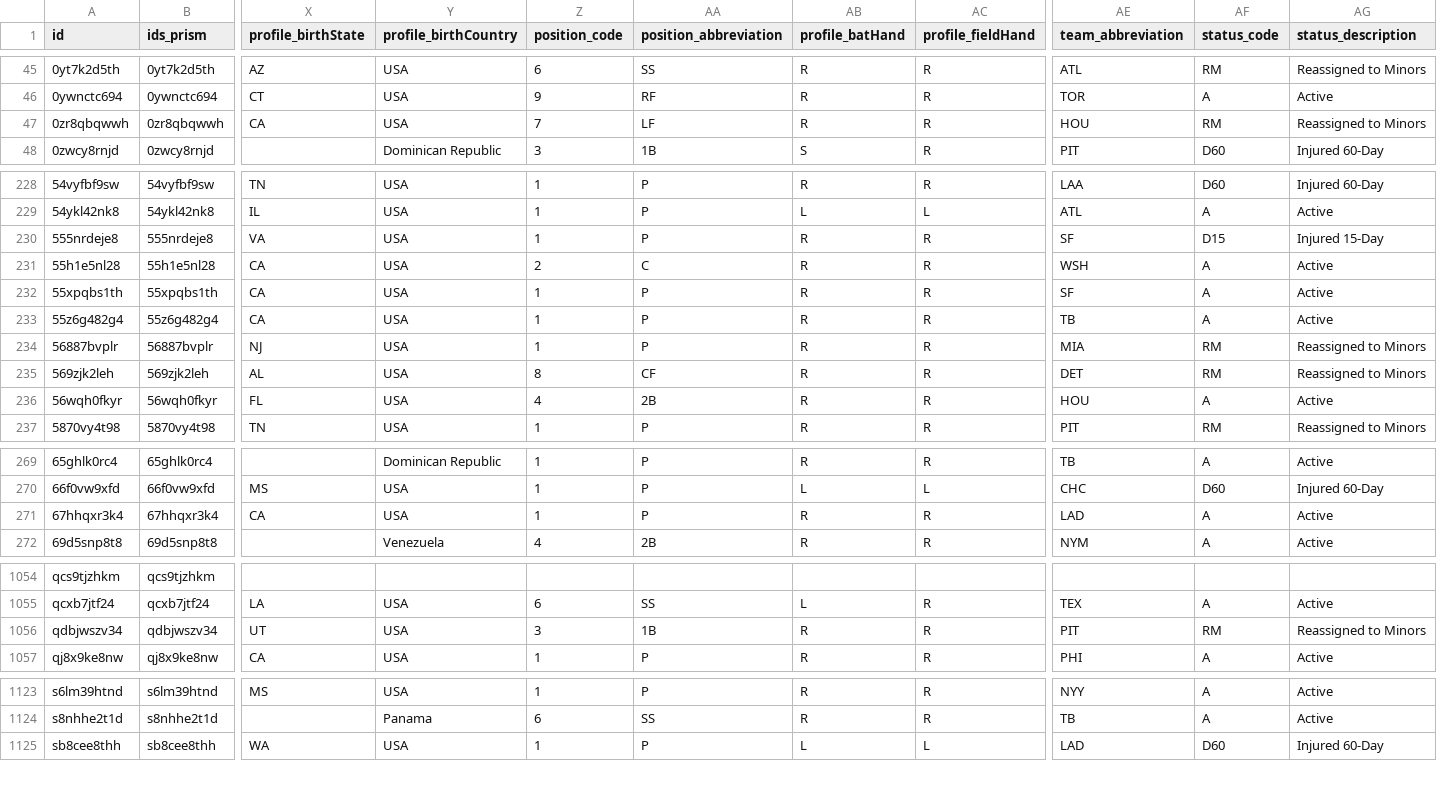
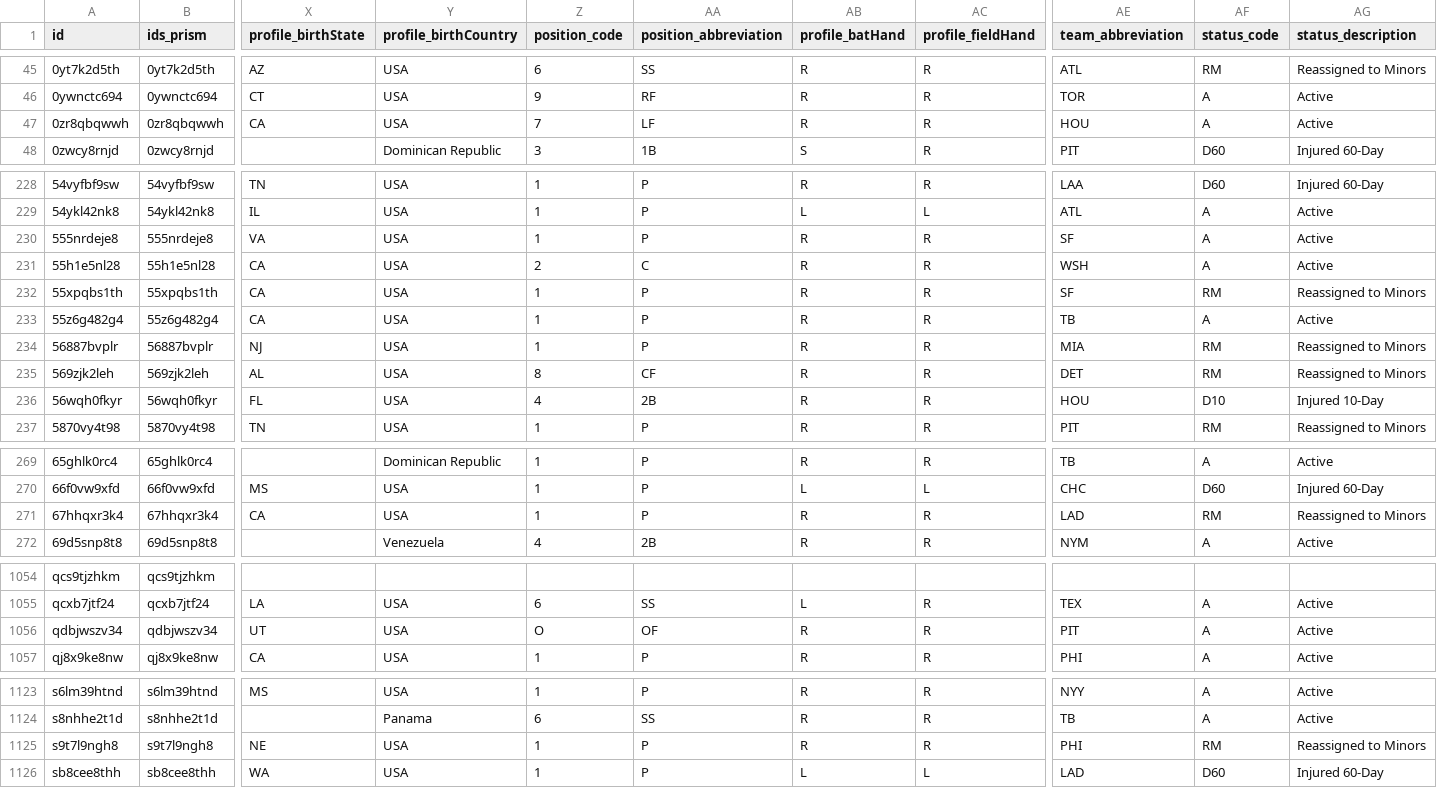
Before and after one commit to StatsVine/prism-registry, a CSV file: exports/mlb/players_mlb_roster/players_mlb_roster.csv, drawn as a sheet; only a part is shown, gaps mark what is left out; rows hold the shown columns only; the diff covers the shown part only; the diff names each change by its address in the sheet, - before the commit and + after, or states it on an @@ line.

```diff
--- a/exports/mlb/players_mlb_roster/players_mlb_roster.csv
+++ b/exports/mlb/players_mlb_roster/players_mlb_roster.csv
-AF47 (status_code): RM
+AF47 (status_code): A
-AG47 (status_description): Reassigned to Minors
+AG47 (status_description): Active
-AF230 (status_code): D15
+AF230 (status_code): A
-AG230 (status_description): Injured 15-Day
+AG230 (status_description): Active
-AF232 (status_code): A
+AF232 (status_code): RM
-AG232 (status_description): Active
+AG232 (status_description): Reassigned to Minors
-AF236 (status_code): A
+AF236 (status_code): D10
-AG236 (status_description): Active
+AG236 (status_description): Injured 10-Day
-AF271 (status_code): A
+AF271 (status_code): RM
-AG271 (status_description): Active
+AG271 (status_description): Reassigned to Minors
-Z1056 (position_code): 3
+Z1056 (position_code): O
-AA1056 (position_abbreviation): 1B
+AA1056 (position_abbreviation): OF
-AF1056 (status_code): RM
+AF1056 (status_code): A
-AG1056 (status_description): Reassigned to Minors
+AG1056 (status_description): Active
+row 1125: s9t7l9ngh8 | s9t7l9ngh8 | NE | USA | 1 | P | R | R | PHI | RM | Reassigned to Minors
```
Also changed, not shown: 22 edited cells elsewhere in this file, exports/mlb/player_ids/player_ids.csv, exports/mlb/players_mlb_profile/players_mlb_profile.csv, 41 other files.
